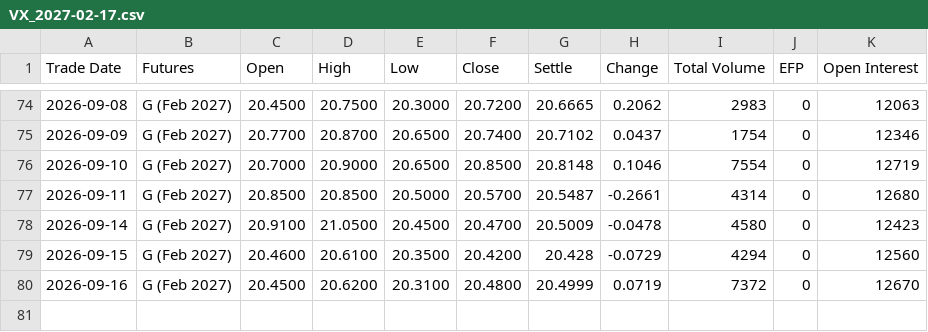
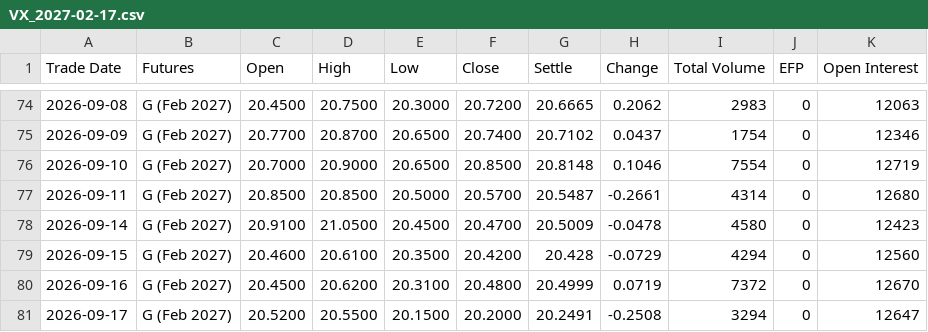
Before and after one commit to vishal-chavda-code/VIX, a CSV file: data/raw/vx/VX_2027-02-17.csv, drawn as a sheet; only a part is shown, gaps mark what is left out; the diff names each change by its address in the sheet, - before the commit and + after, or states it on an @@ line.

```diff
--- a/data/raw/vx/VX_2027-02-17.csv
+++ b/data/raw/vx/VX_2027-02-17.csv
+row 81: 2026-09-17 | G (Feb 2027) | 20.5200 | 20.5500 | 20.1500 | 20.2000 | 20.2491 | -0.2508 | 3294 | 0 | 12647
```
Also changed, not shown: data/raw/vx/VX_2026-10-21.csv, data/raw/vx/VX_2026-11-18.csv, 32 other files.
